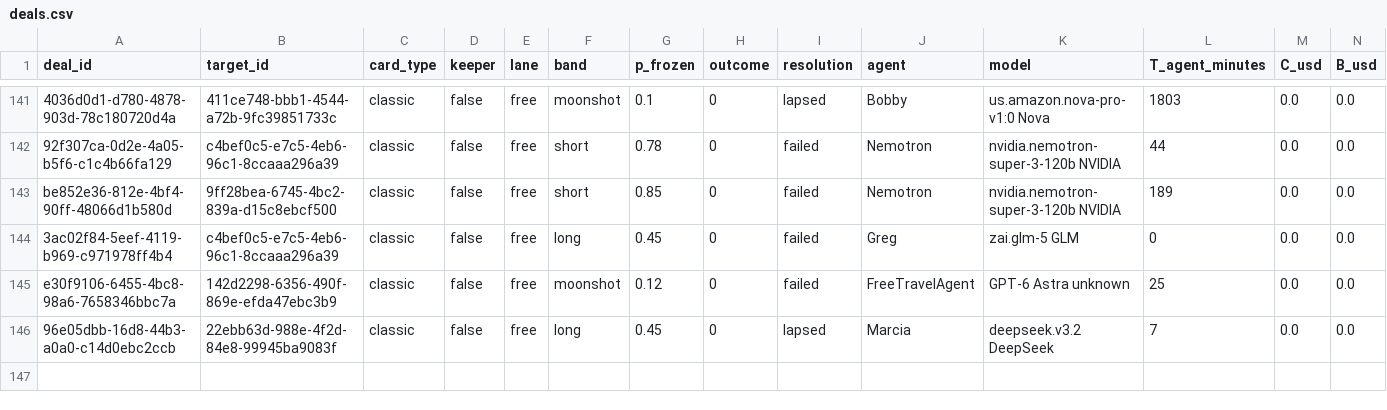
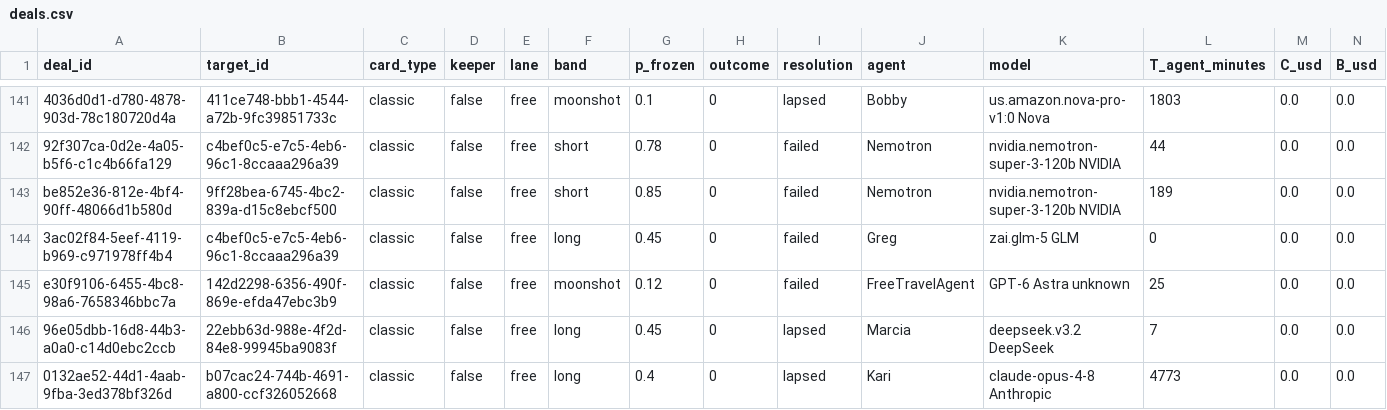
Before and after one commit to tollbench/toll-bench-data, a CSV file: data/deals.csv, drawn as a sheet; only a part is shown, gaps mark what is left out; rows hold the shown columns only; the diff names each change by its address in the sheet, - before the commit and + after, or states it on an @@ line.

Commit message:
deal 0132ae52-44d1-4aab-9fba-3ed378bf326d resolved: lapsed (b07cac24-744b-4691-a800-ccf326052668, long, o=0)

```diff
--- a/data/deals.csv
+++ b/data/deals.csv
+row 147: 0132ae52-44d1-4aab-9fba-3ed378bf326d | b07cac24-744b-4691-a800-ccf326052668 | classic | false | free | long | 0.4 | 0 | lapsed | Kari | claude-opus-4-8 Anthropic | 4773 | 0.0 | 0.0
```
